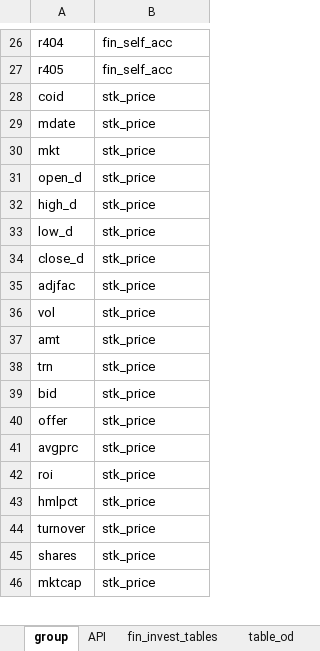
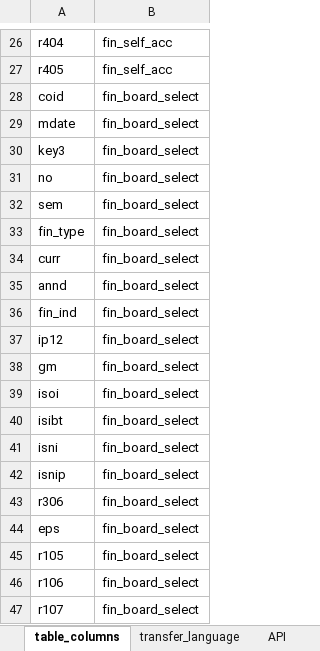
Before and after one commit to LEOHuang5555/TEJ-Tool-API, an Excel workbook: columns_group.xlsx, sheet table_columns, drawn as a sheet; only a part is shown, gaps mark what is left out; the shorter side is filled out with more unchanged rows; values as stored, in another font and other column widths than the file's, no borders; the diff covers the shown part only; the diff names each change by its address in the sheet, - before the commit and + after, or states it on an @@ line.

```diff
--- a/columns_group.xlsx (sheet table_columns)
+++ b/columns_group.xlsx (sheet table_columns)
-sheet tab: group
+sheet tab: table_columns
+sheet tab: transfer_language
+row 28: coid | fin_board_select
+row 29: mdate | fin_board_select
+row 30: key3 | fin_board_select
+row 31: no | fin_board_select
+row 32: sem | fin_board_select
+row 33: fin_type | fin_board_select
+row 34: curr | fin_board_select
+row 35: annd | fin_board_select
+row 36: fin_ind | fin_board_select
+row 37: ip12 | fin_board_select
+row 38: gm | fin_board_select
+row 39: isoi | fin_board_select
+row 40: isibt | fin_board_select
+row 41: isni | fin_board_select
+row 42: isnip | fin_board_select
+row 43: r306 | fin_board_select
+row 44: eps | fin_board_select
+row 45: r105 | fin_board_select
+row 46: r106 | fin_board_select
+row 47: r107 | fin_board_select
```
Also changed, not shown: 177 added rows elsewhere in this sheet, sheet API, 7 other files.
